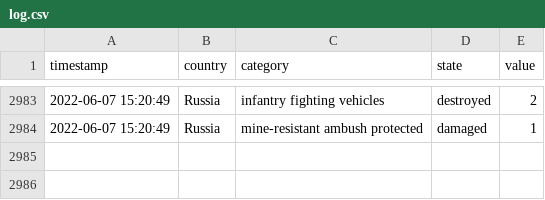
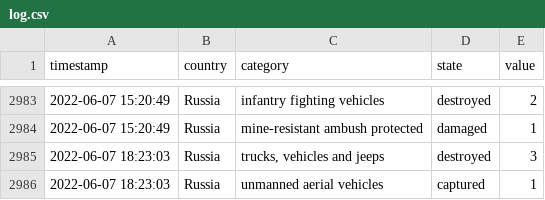
Before and after one commit to mauforonda/ukraine, a CSV file: log.csv, drawn as a sheet; only a part is shown, gaps mark what is left out.

```diff
--- a/log.csv
+++ b/log.csv
@@ -2984 +2984,3 @@ timestamp,country,category,state,value
 2022-06-07 15:20:49,Russia,mine-resistant ambush protected,damaged,1
+2022-06-07 18:23:03,Russia,"trucks, vehicles and jeeps",destroyed,3
+2022-06-07 18:23:03,Russia,unmanned aerial vehicles,captured,1
```
Also changed, not shown: reports.csv, summary.csv.
